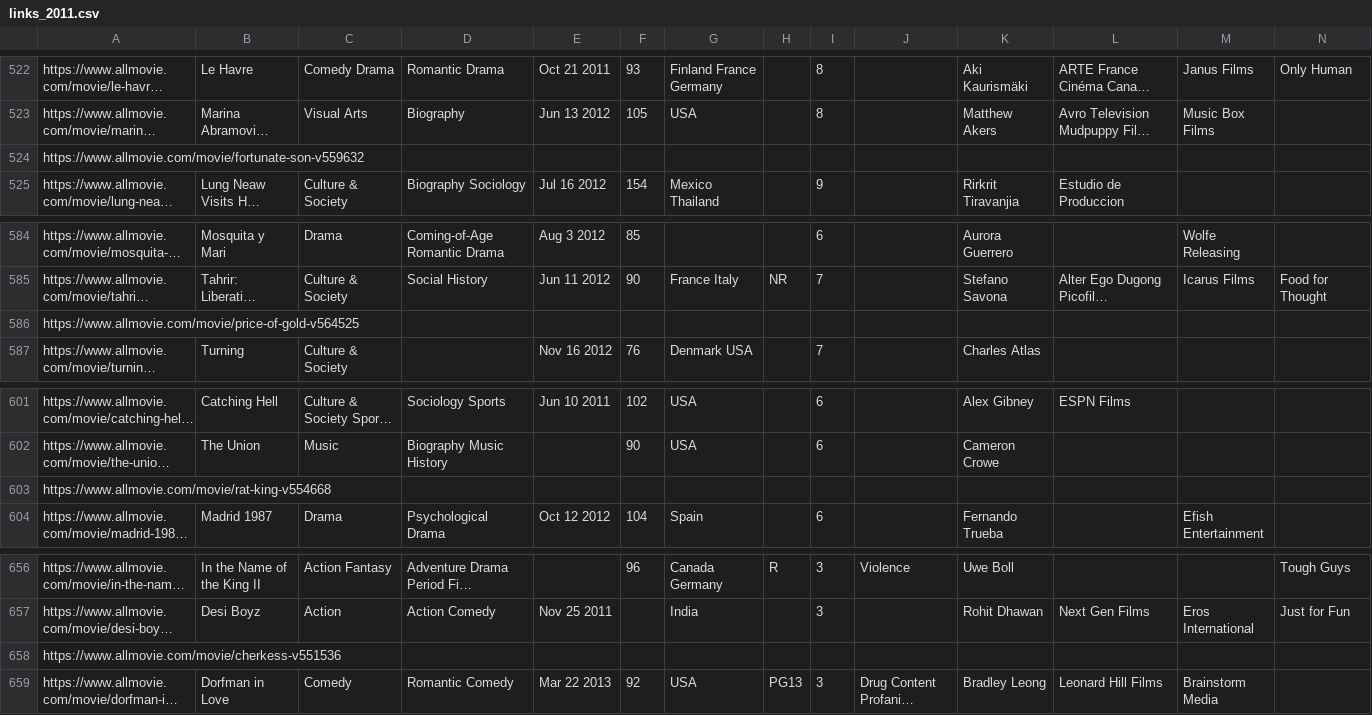
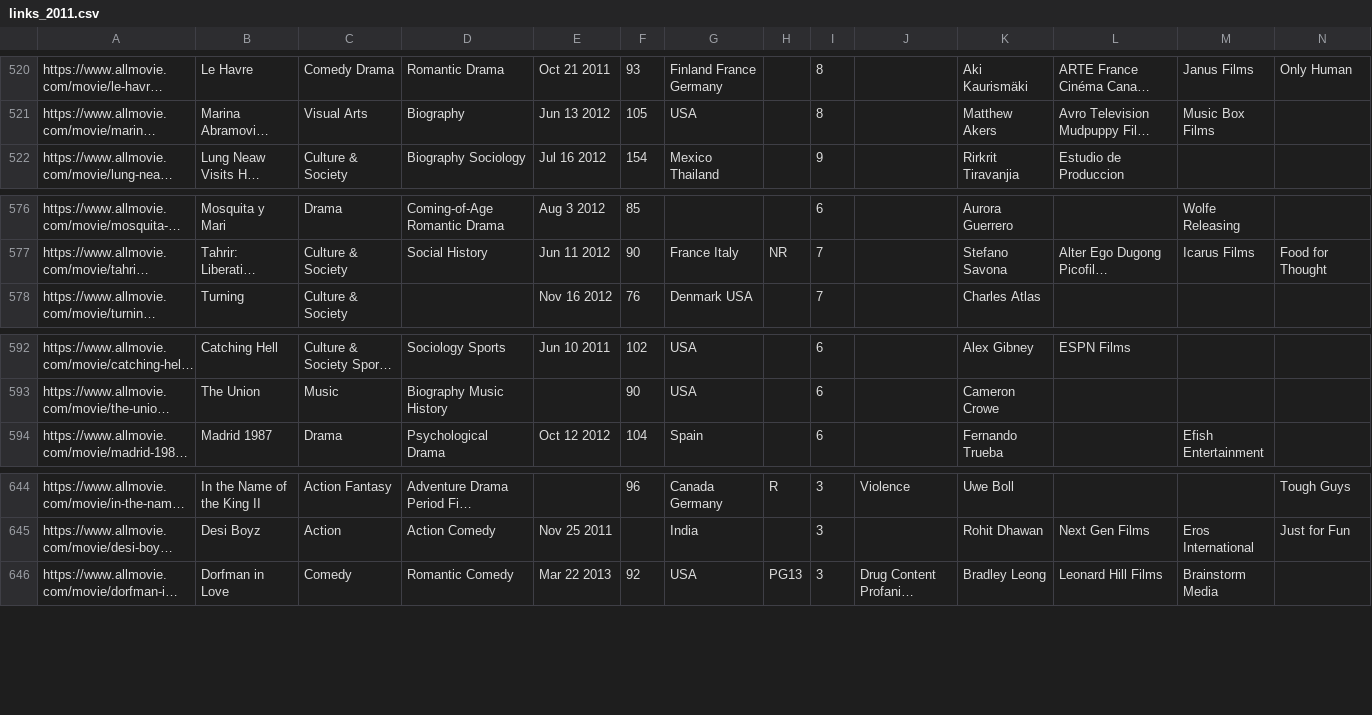
Before and after one commit to MarioFernandes73/FEUP_DAPI, a CSV file: data/links_2011.csv, drawn as a sheet; only a part is shown, gaps mark what is left out; long unchanged cells end in …; rows hold the shown columns only; the diff covers the shown part only; the diff names each change by its address in the sheet, - before the commit and + after, or states it on an @@ line.

```diff
--- a/data/links_2011.csv
+++ b/data/links_2011.csv
-row 524: https://www.allmovie.com/movie/fortunate-son-v559632
-row 586: https://www.allmovie.com/movie/price-of-gold-v564525
-row 603: https://www.allmovie.com/movie/rat-king-v554668
-row 658: https://www.allmovie.com/movie/cherkess-v551536
```
Also changed, not shown: 9 removed rows elsewhere in this file.
